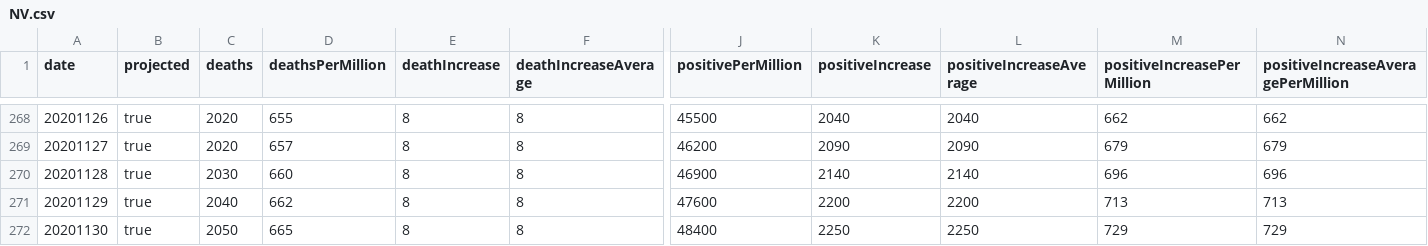
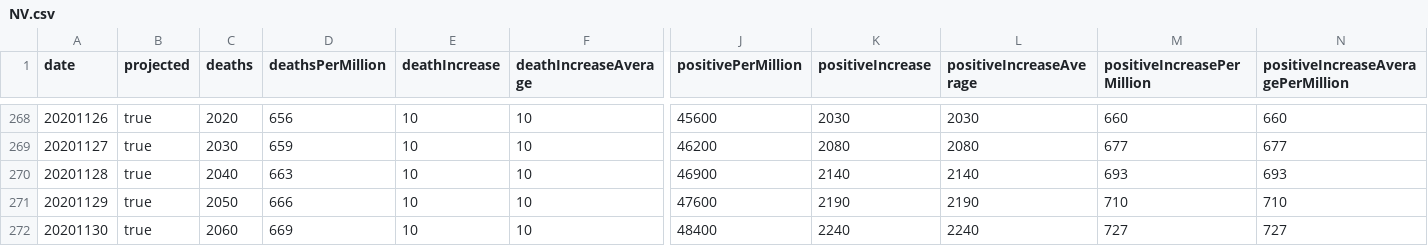
Before and after one commit to mgwalker/covid19-csv, a CSV file: docs/v1/NV.csv, drawn as a sheet; only a part is shown, gaps mark what is left out; the diff covers the shown part only; the diff names each change by its address in the sheet, - before the commit and + after, or states it on an @@ line.

```diff
--- a/docs/v1/NV.csv
+++ b/docs/v1/NV.csv
-D268 (deathsPerMillion): 655
+D268 (deathsPerMillion): 656
-E268:E272 (deathIncrease): 8
+E268:E272 (deathIncrease): 10
-F268:F272 (deathIncreaseAverage): 8
+F268:F272 (deathIncreaseAverage): 10
-J268 (positivePerMillion): 45500
+J268 (positivePerMillion): 45600
-K268 (positiveIncrease): 2040
+K268 (positiveIncrease): 2030
-L268 (positiveIncreaseAverage): 2040
+L268 (positiveIncreaseAverage): 2030
-M268 (positiveIncreasePerMillion): 662
+M268 (positiveIncreasePerMillion): 660
-N268: 662
+N268: 660
-C269 (deaths): 2020
+C269 (deaths): 2030
-D269 (deathsPerMillion): 657
+D269 (deathsPerMillion): 659
-K269 (positiveIncrease): 2090
+K269 (positiveIncrease): 2080
-L269 (positiveIncreaseAverage): 2090
+L269 (positiveIncreaseAverage): 2080
-M269 (positiveIncreasePerMillion): 679
+M269 (positiveIncreasePerMillion): 677
-N269: 679
+N269: 677
-C270 (deaths): 2030
+C270 (deaths): 2040
-D270 (deathsPerMillion): 660
+D270 (deathsPerMillion): 663
-M270 (positiveIncreasePerMillion): 696
+M270 (positiveIncreasePerMillion): 693
-N270: 696
+N270: 693
-C271 (deaths): 2040
+C271 (deaths): 2050
-D271 (deathsPerMillion): 662
+D271 (deathsPerMillion): 666
-K271 (positiveIncrease): 2200
+K271 (positiveIncrease): 2190
-L271 (positiveIncreaseAverage): 2200
+L271 (positiveIncreaseAverage): 2190
-M271 (positiveIncreasePerMillion): 713
+M271 (positiveIncreasePerMillion): 710
-N271: 713
+N271: 710
-C272 (deaths): 2050
+C272 (deaths): 2060
-D272 (deathsPerMillion): 665
+D272 (deathsPerMillion): 669
-K272 (positiveIncrease): 2250
+K272 (positiveIncrease): 2240
-L272 (positiveIncreaseAverage): 2250
+L272 (positiveIncreaseAverage): 2240
-M272 (positiveIncreasePerMillion): 729
+M272 (positiveIncreasePerMillion): 727
-N272: 729
+N272: 727
```
Also changed, not shown: 2 added rows, 1 removed row and 47 edited cells elsewhere in this file, docs/v1/IL.csv, docs/v1/MI.csv, 54 other files.
